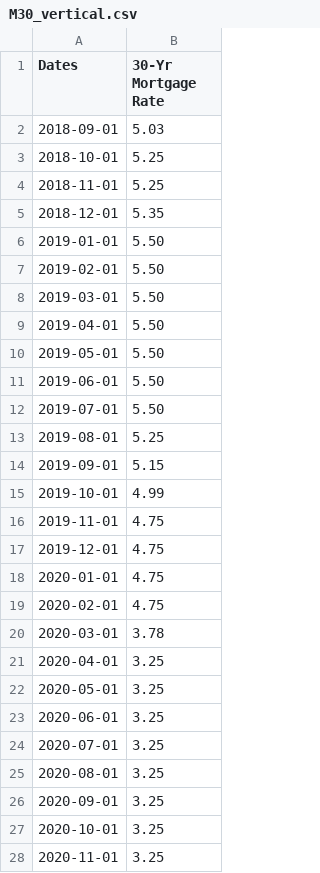
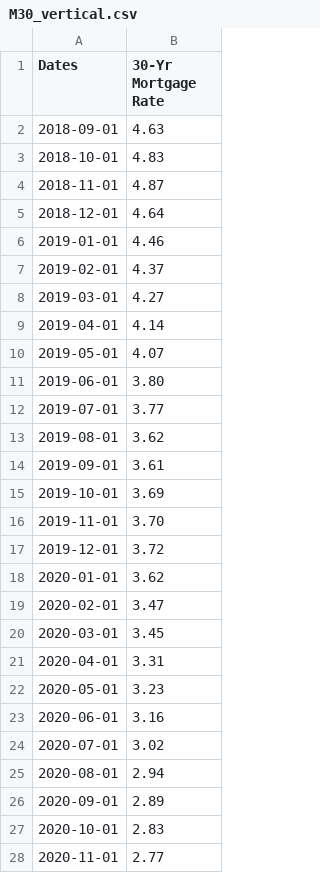
Before and after one commit to ceramicbull/Project-1-Repo, a CSV file: bens_analysis/M30_vertical.csv, drawn as a sheet; only a part is shown; the diff covers the shown part only.

```diff
--- a/bens_analysis/M30_vertical.csv
+++ b/bens_analysis/M30_vertical.csv
@@ -1,28 +1,28 @@
 Dates,30-Yr Mortgage Rate
-2018-09-01,5.03
-2018-10-01,5.25
-2018-11-01,5.25
-2018-12-01,5.35
-2019-01-01,5.50
-2019-02-01,5.50
-2019-03-01,5.50
-2019-04-01,5.50
-2019-05-01,5.50
-2019-06-01,5.50
-2019-07-01,5.50
-2019-08-01,5.25
-2019-09-01,5.15
-2019-10-01,4.99
-2019-11-01,4.75
-2019-12-01,4.75
-2020-01-01,4.75
-2020-02-01,4.75
-2020-03-01,3.78
-2020-04-01,3.25
-2020-05-01,3.25
-2020-06-01,3.25
-2020-07-01,3.25
-2020-08-01,3.25
-2020-09-01,3.25
-2020-10-01,3.25
-2020-11-01,3.25
+2018-09-01,4.63
+2018-10-01,4.83
+2018-11-01,4.87
+2018-12-01,4.64
+2019-01-01,4.46
+2019-02-01,4.37
+2019-03-01,4.27
+2019-04-01,4.14
+2019-05-01,4.07
+2019-06-01,3.80
+2019-07-01,3.77
+2019-08-01,3.62
+2019-09-01,3.61
+2019-10-01,3.69
+2019-11-01,3.70
+2019-12-01,3.72
+2020-01-01,3.62
+2020-02-01,3.47
+2020-03-01,3.45
+2020-04-01,3.31
+2020-05-01,3.23
+2020-06-01,3.16
+2020-07-01,3.02
+2020-08-01,2.94
+2020-09-01,2.89
+2020-10-01,2.83
+2020-11-01,2.77
```
Also changed, not shown: 27 edited cells elsewhere in this file, bens_analysis/M30_horizontal.csv, 2 other files.
